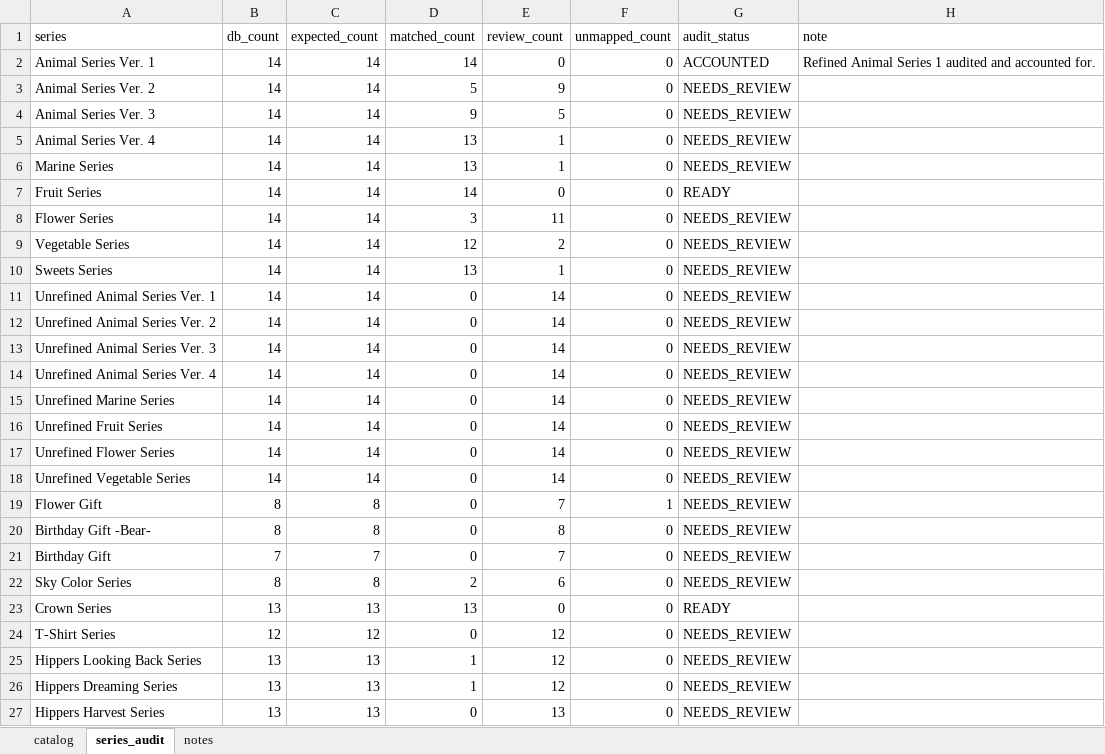
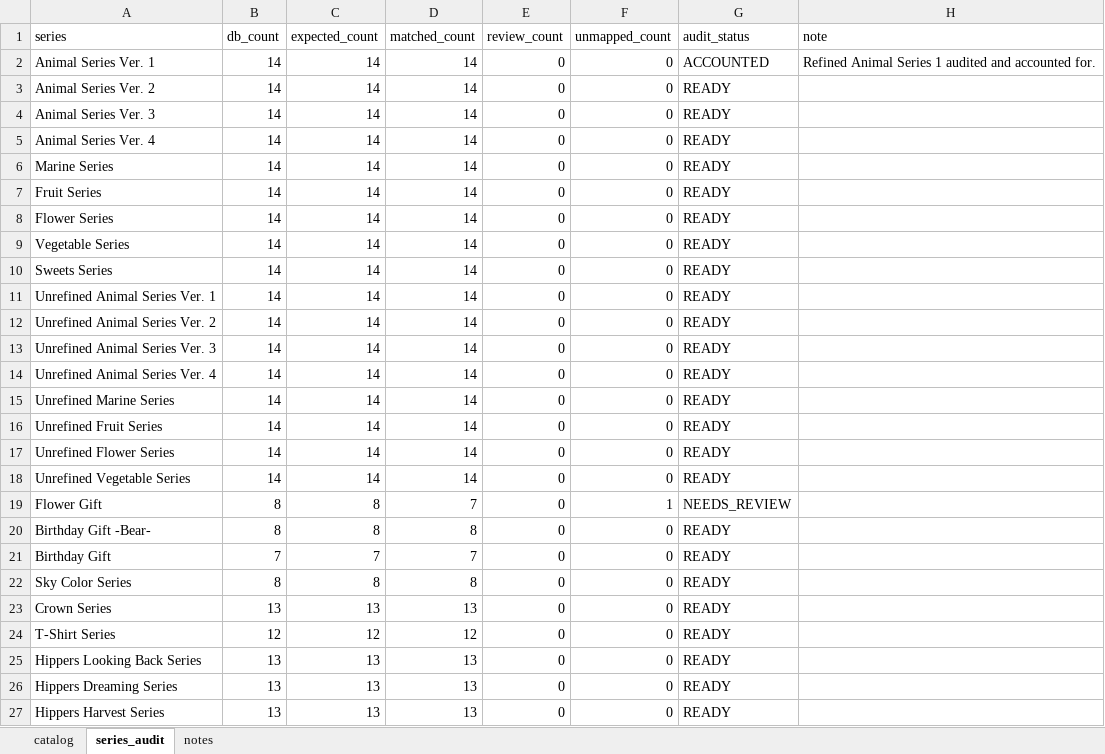
Before and after one commit to angelvaulttracker/tracker, an Excel workbook: master_sonny_catalog.xlsx, sheet series_audit, drawn as a sheet; only a part is shown; values as stored, in another font and other column widths than the file's, no cell formats; the diff covers the shown part only; the diff names each change by its address in the sheet, - before the commit and + after, or states it on an @@ line.

```diff
--- a/master_sonny_catalog.xlsx (sheet series_audit)
+++ b/master_sonny_catalog.xlsx (sheet series_audit)
-D3 (matched_count): 5
+D3 (matched_count): 14
-E3 (review_count): 9
+E3 (review_count): 0
-G3:G6 (audit_status): NEEDS_REVIEW
+G3:G6 (audit_status): READY
-D4 (matched_count): 9
+D4 (matched_count): 14
-E4 (review_count): 5
+E4 (review_count): 0
-D5:D6 (matched_count): 13
+D5:D6 (matched_count): 14
-E5:E6 (review_count): 1
+E5:E6 (review_count): 0
-D8 (matched_count): 3
+D8 (matched_count): 14
-E8 (review_count): 11
+E8 (review_count): 0
-G8:G18 (audit_status): NEEDS_REVIEW
+G8:G18 (audit_status): READY
-D9 (matched_count): 12
+D9 (matched_count): 14
-E9 (review_count): 2
+E9 (review_count): 0
-D10 (matched_count): 13
+D10 (matched_count): 14
-E10 (review_count): 1
+E10 (review_count): 0
-D11:D18 (matched_count): 0
+D11:D18 (matched_count): 14
-E11:E18 (review_count): 14
+E11:E18 (review_count): 0
-D19 (matched_count): 0
+D19 (matched_count): 7
-E19 (review_count): 7
+E19 (review_count): 0
-D20 (matched_count): 0
+D20 (matched_count): 8
-E20 (review_count): 8
+E20 (review_count): 0
-G20:G22 (audit_status): NEEDS_REVIEW
+G20:G22 (audit_status): READY
-D21 (matched_count): 0
+D21 (matched_count): 7
-E21 (review_count): 7
+E21 (review_count): 0
-D22 (matched_count): 2
+D22 (matched_count): 8
-E22 (review_count): 6
+E22 (review_count): 0
-D24 (matched_count): 0
+D24 (matched_count): 12
-E24:E26 (review_count): 12
+E24:E26 (review_count): 0
-G24:G27 (audit_status): NEEDS_REVIEW
+G24:G27 (audit_status): READY
-D25:D26 (matched_count): 1
+D25:D26 (matched_count): 13
-D27 (matched_count): 0
+D27 (matched_count): 13
-E27 (review_count): 13
+E27 (review_count): 0
```
Also changed, not shown: 255 edited cells elsewhere in this sheet, sheet catalog, cell formats, 5 other files.
